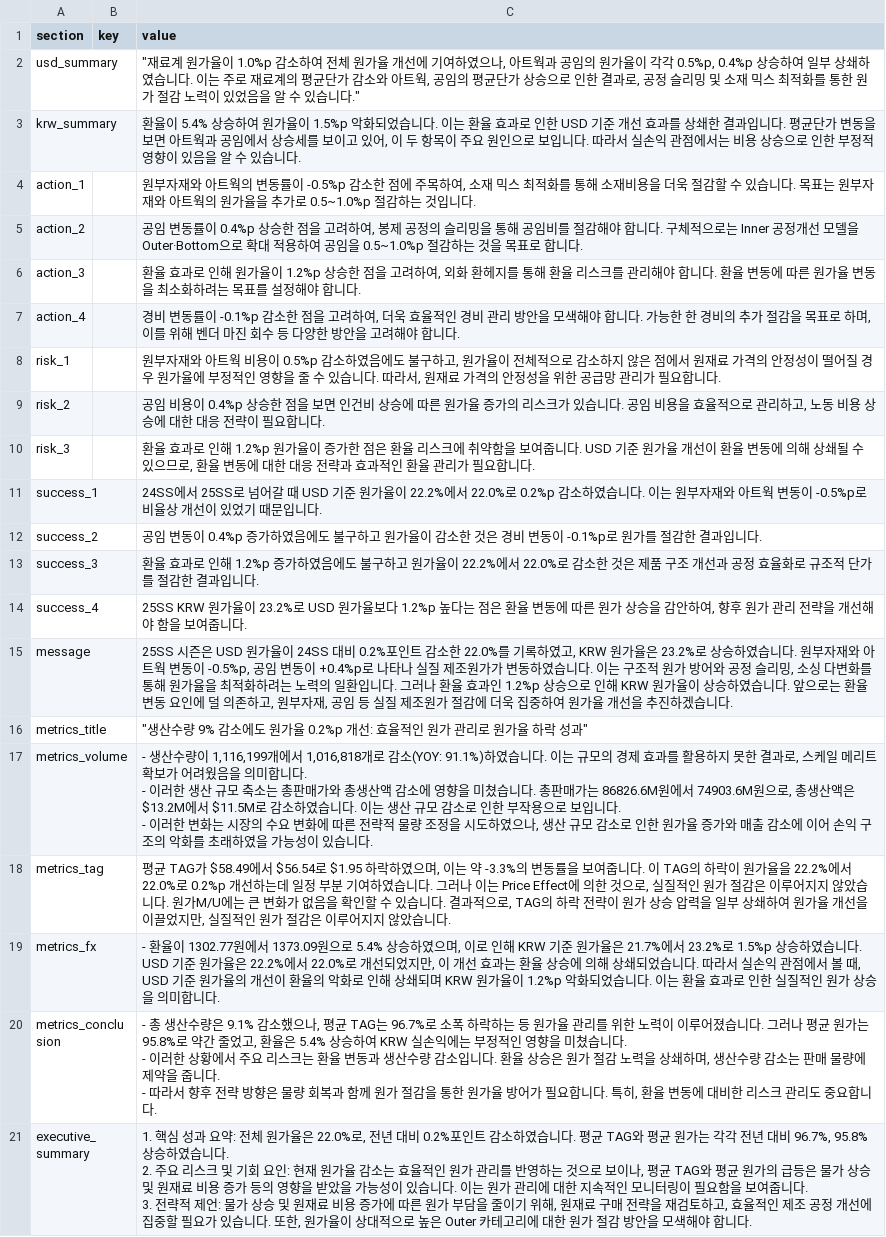
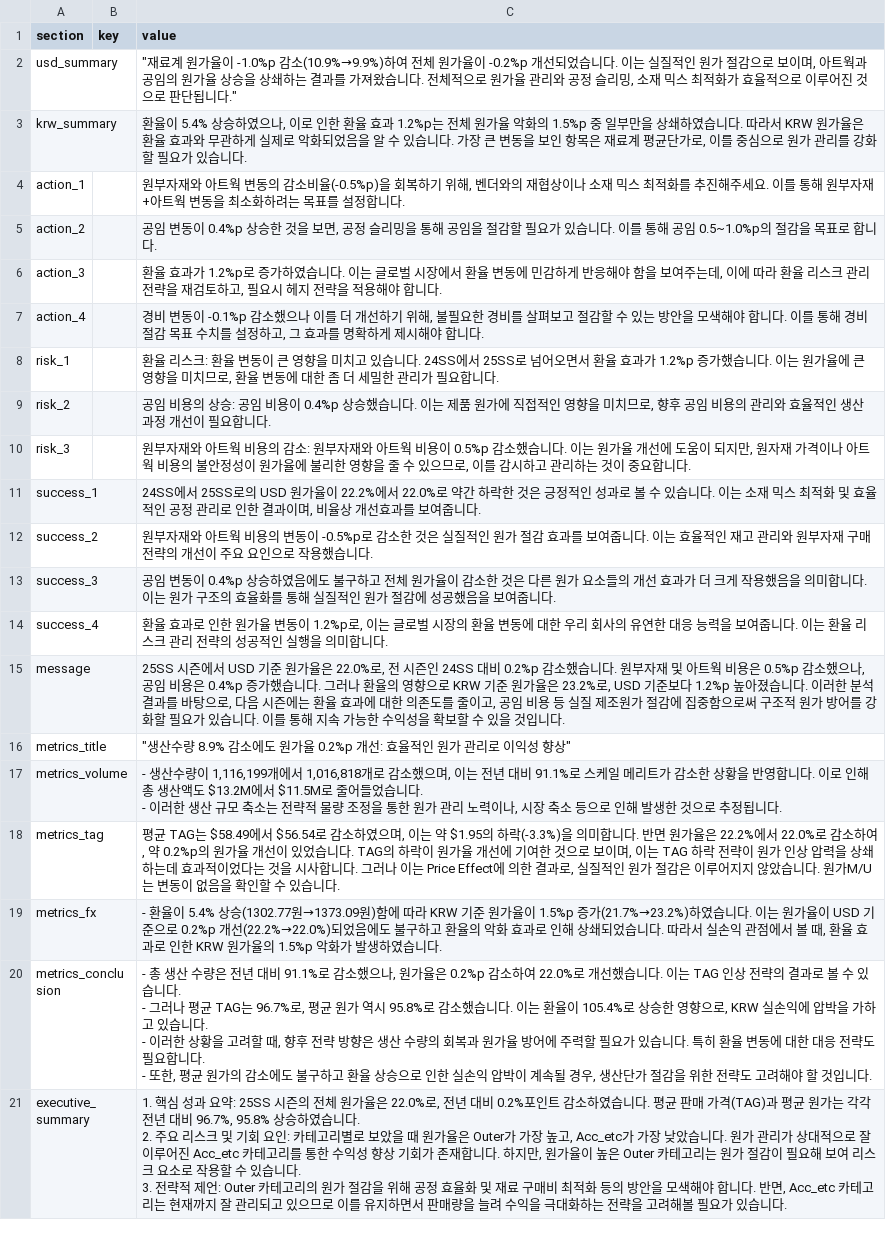
Before and after one commit to jeehye1220/cost-dashboard, a CSV file: public/COST RAW/25S/I_insight_25ss.csv, drawn as a sheet; ↵ is a line break in a cell; the diff names each change by its address in the sheet, - before the commit and + after, or states it on an @@ line.

Commit message:
Batch AI insights generation for COST RAW/25S/I_insight_25ss.csv

```diff
--- a/public/COST RAW/25S/I_insight_25ss.csv
+++ b/public/COST RAW/25S/I_insight_25ss.csv
-C2 (value): …가율이 1.0%p 감소하여 전체 원가율 개선에 기여하였으나, 아트웍과 공임의 원가율이 각각 0.5%p, 0.4%p 상승하여 일부 상쇄하였습니다. 이는 주로 재료계의 평균단가 감소와 아트웍, 공임의 평균단가 상승으로 인한 결과로, 공정 슬리밍 및 소재 믹스 최적화를 통한 원가 절감 노력이 있었음을 알 수 있습니다."
+C2 (value): …가율이 -1.0%p 감소(10.9%→9.9%)하여 전체 원가율이 -0.2%p 개선되었습니다. 이는 실질적인 원가 절감으로 보이며, 아트웍과 공임의 원가율 상승을 상쇄하는 결과를 가져왔습니다. 전체적으로 원가율 관리와 공정 슬리밍, 소재 믹스 최적화가 효율적으로 이루어진 것으로 판단됩니다."
-C3 (value): …5.4% 상승하여 원가율이 1.5%p 악화되었습니다. 이는 환율 효과로 인한 USD 기준 개선 효과를 상쇄한 결과입니다. 평균단가 변동을 보면 아트웍과 공임에서 상승세를 보이고 있어, 이 두 항목이 주요 원인으로 보입니다. 따라서 실손익 관점에서는 비용 상승으로 인한 부정적 영향이 있음을 알 수 있습니…
+C3 (value): …5.4% 상승하였으나, 이로 인한 환율 효과 1.2%p는 전체 원가율 악화의 1.5%p 중 일부만을 상쇄하였습니다. 따라서 KRW 원가율은 환율 효과와 무관하게 실제로 악화되었음을 알 수 있습니다. 가장 큰 변동을 보인 항목은 재료계 평균단가로, 이를 중심으로 원가 관리를 강화할 필요가 있습니…
-C4 (value): …아트웍의 변동률이 -0.5%p 감소한 점에 주목하여, 소재 믹스 최적화를 통해 소재비용을 더욱 절감할 수 있습니다. 목표는 원부자재와 아트웍의 원가율을 추가로 0.5~1.0%p 절감하는 것입니다.
+C4 (value): …아트웍 변동의 감소비율(-0.5%p)을 회복하기 위해, 벤더와의 재협상이나 소재 믹스 최적화를 추진해주세요. 이를 통해 원부자재+아트웍 변동을 최소화하려는 목표를 설정합니다.
-C5 (value): …임 변동률이 0.4%p 상승한 점을 고려하여, 봉제 공정의 슬리밍을 통해 공임비를 절감해야 합니다. 구체적으로는 Inner 공정개선 모델을 Outer·Bottom으로 확대 적용하여 공임을 0.5~1.0%p 절감하는 것을 목표…
+C5 (value): …임 변동이 0.4%p 상승한 것을 보면, 공정 슬리밍을 통해 공임을 절감할 필요가 있습니다. 이를 통해 공임 0.5~1.0%p의 절감을 목표…
-C6 (value): …율 효과로 인해 원가율이 1.2%p 상승한 점을 고려하여, 외화 환헤지를 통해 환율 리스크를 관리해야 합니다. 환율 변동에 따른 원가율 변동을 최소화하려는 목표를 설정해야 합…
+C6 (value): …율 효과가 1.2%p로 증가하였습니다. 이는 글로벌 시장에서 환율 변동에 민감하게 반응해야 함을 보여주는데, 이에 따라 환율 리스크 관리 전략을 재검토하고, 필요시 헤지 전략을 적용해야 합…
-C7 (value): …비 변동률이 -0.1%p 감소한 점을 고려하여, 더욱 효율적인 경비 관리 방안을 모색해야 합니다. 가능한 한 경비의 추가 절감을 목표로 하며, 이를 위해 벤더 마진 회수 등 다양한 방안을 고려해야 합…
+C7 (value): …비 변동이 -0.1%p 감소했으나 이를 더 개선하기 위해, 불필요한 경비를 살펴보고 절감할 수 있는 방안을 모색해야 합니다. 이를 통해 경비 절감 목표 수치를 설정하고, 그 효과를 명확하게 제시해야 합…
-C8 (value): 원부자재와 아트웍 비용이 0.5%p 감소하였음에도 불구하고, 원가율이 전체적으로 감소하지 않은 점에서 원재료 가격의 안정성이 떨어질 경우 원가율에 부정적인 영향을 줄 수 있습니다. 따라서, 원재료 가격의 안정성을 위한 공급망 관리가…
+C8 (value): 환율 리스크: 환율 변동이 큰 영향을 미치고 있습니다. 24SS에서 25SS로 넘어오면서 환율 효과가 1.2%p 증가했습니다. 이는 원가율에 큰 영향을 미치므로, 환율 변동에 대한 좀 더 세밀한 관리가…
-C9 (value): …임 비용이 0.4%p 상승한 점을 보면 인건비 상승에 따른 원가율 증가의 리스크가 있습니다. 공임 비용을 효율적으로 관리하고, 노동 비용 상승에 대한 대응 전략이 필요…
+C9 (value): …임 비용의 상승: 공임 비용이 0.4%p 상승했습니다. 이는 제품 원가에 직접적인 영향을 미치므로, 향후 공임 비용의 관리와 효율적인 생산 과정 개선이 필요…
-C10 (value): 환율 효과로 인해 1.2%p 원가율이 증가한 점은 환율 리스크에 취약함을 보여줍니다. USD 기준 원가율 개선이 환율 변동에 의해 상쇄될 수 있으므로, 환율 변동에 대한 대응 전략과 효과적인 환율 관리가 필요합니다…
+C10 (value): 원부자재와 아트웍 비용의 감소: 원부자재와 아트웍 비용이 0.5%p 감소했습니다. 이는 원가율 개선에 도움이 되지만, 원자재 가격이나 아트웍 비용의 불안정성이 원가율에 불리한 영향을 줄 수 있으므로, 이를 감시하고 관리하는 것이 중요합니다…
-C11 (value): …서 25SS로 넘어갈 때 USD 기준 원가율이 22.2%에서 22.0%로 0.2%p 감소하였습니다. 이는 원부자재와 아트웍 변동이 -0.5%p로 비율상 개선이 있었기 때문입니다.
+C11 (value): …서 25SS로의 USD 원가율이 22.2%에서 22.0%로 약간 하락한 것은 긍정적인 성과로 볼 수 있습니다. 이는 소재 믹스 최적화 및 효율적인 공정 관리로 인한 결과이며, 비율상 개선효과를 보여줍니다.
-C12 (value): 공임 변동이 0.4%p 증가하였음에도 불구하고 원가율이 감소한 것은 경비 변동이 -0.1%p로 원가를 절감한 결과입니다.
+C12 (value): 원부자재와 아트웍 비용의 변동이 -0.5%p로 감소한 것은 실질적인 원가 절감 효과를 보여줍니다. 이는 효율적인 재고 관리와 원부자재 구매 전략의 개선이 주요 요인으로 작용했습니다.
-C13 (value): 환율 효과로 인해 1.2%p 증가하였음에도 불구하고 원가율이 22.2%에서 22.0%로 감소한 것은 제품 구조 개선과 공정 효율화로 규조적 단가를 절감한 결과입니다.
+C13 (value): 공임 변동이 0.4%p 상승하였음에도 불구하고 전체 원가율이 감소한 것은 다른 원가 요소들의 개선 효과가 더 크게 작용했음을 의미합니다. 이는 원가 구조의 효율화를 통해 실질적인 원가 절감에 성공했음을 보여줍니다.
-C14 (value): 25SS KRW 원가율이 23.2%로 USD 원가율보다 1.2%p 높다는 점은 환율 변동에 따른 원가 상승을 감안하여, 향후 원가 관리 전략을 개선해야 함을 보여줍니다.
+C14 (value): 환율 효과로 인한 원가율 변동이 1.2%p로, 이는 글로벌 시장의 환율 변동에 대한 우리 회사의 유연한 대응 능력을 보여줍니다. 이는 환율 리스크 관리 전략의 성공적인 실행을 의미합니다.
-C15 (value): 25SS 시즌은 USD 원가율이 24SS 대비 0.2%포인트 감소한 22.0%를 기록하였고, KRW 원가율은 23.2%로 상승하였습니다. 원부자재와 아트웍 변동이 -0.5%p, 공임 변동이 +0.4%p로 나타나 실질 제조원가가 변동하였습니다. 이는 구조적 원가 방어와 공정 슬리밍, 소싱 다변화를 통해 원가율을 최적화하려는 노력의 일환입니다. 그러나 환율 효과인 1.2%p 상승으로 인해 KRW 원가율이 상승하였습니다. 앞으로는 환율 변동 요인에 덜 의존하고, 원부자재, 공임 등 실질 제조원가 절감에 더욱 집중하여 원가율 개선을 추진하겠습니다.
+C15 (value): 25SS 시즌에서 USD 기준 원가율은 22.0%로, 전 시즌인 24SS 대비 0.2%p 감소했습니다. 원부자재 및 아트웍 비용은 0.5%p 감소했으나, 공임 비용은 0.4%p 증가했습니다. 그러나 환율의 영향으로 KRW 기준 원가율은 23.2%로, USD 기준보다 1.2%p 높아졌습니다. 이러한 분석 결과를 바탕으로, 다음 시즌에는 환율 효과에 대한 의존도를 줄이고, 공임 비용 등 실질 제조원가 절감에 집중함으로써 구조적 원가 방어를 강화할 필요가 있습니다. 이를 통해 지속 가능한 수익성을 확보할 수 있을 것입니다.
-C16 (value): …산수량 9% 감소에도 원가율 0.2%p 개선: 효율적인 원가 관리로 원가율 하락 성과"
+C16 (value): …산수량 8.9% 감소에도 원가율 0.2%p 개선: 효율적인 원가 관리로 이익성 향상"
-C17 (value): …로 감소(YOY: 91.1%)하였습니다. 이는 규모의 경제 효과를 활용하지 못한 결과로, 스케일 메리트 확보가 어려웠음을 의미합니다. ↵ - 이러한 생산 규모 축소는 총판매가와 총생산액 감소에 영향을 미쳤습니다. 총판매가는 86826.6M원에서 74903.6M원으로, 총생산액은 $13.2M에서 $11.5M로 감소하였습니다. 이는 생산 규모 감소로 인한 부작용으로 보입니다. ↵ - 이러한 변화는 시장의 수요 변화에 따른 전략적 물량 조정을 시도하였으나, 생산 규모 감소로 인한 원가율 증가와 매출 감소에 이어 손익 구조의 악화를 초래하였을 가능성이 있습니다.
+C17 (value): …로 감소했으며, 이는 전년 대비 91.1%로 스케일 메리트가 감소한 상황을 반영합니다. 이로 인해 총 생산액도 $13.2M에서 $11.5M로 줄어들었습니다. ↵ - 이러한 생산 규모 축소는 전략적 물량 조정을 통한 원가 관리 노력이나, 시장 축소 등으로 인해 발생한 것으로 추정됩니다.
-C18 (value): 평균 TAG가 $58.49에서 $56.54로 $1.95 하락하였으며, 이는 약 -3.3%의 변동률을 보여줍니다. 이 TAG의 하락이 원가율을 22.2%에서 22.0%로 0.2%p 개선하는데 일정 부분 기여하였습니다. 그러나 이는 Price Effect에 의한 것으로, 실질적인 원가 절감은 이루어지지 않았습니다. 원가M/U에는 큰 변화가 없음을 확인할 수 있습니다. 결과적으로, TAG의 하락 전략이 원가 상승 압력을 일부 상쇄하여 원가율 개선을 이끌었지만, 실질적인 원가 절감은 이루어지지 않았습니다.
+C18 (value): 평균 TAG는 $58.49에서 $56.54로 감소하였으며, 이는 약 $1.95의 하락(-3.3%)을 의미합니다. 반면 원가율은 22.2%에서 22.0%로 감소하여, 약 0.2%p의 원가율 개선이 있었습니다. TAG의 하락이 원가율 개선에 기여한 것으로 보이며, 이는 TAG 하락 전략이 원가 인상 압력을 상쇄하는데 효과적이었다는 것을 시사합니다. 그러나 이는 Price Effect에 의한 결과로, 실질적인 원가 절감은 이루어지지 않았습니다. 원가M/U는 변동이 없음을 확인할 수 있습니다.
-C19 (value): …환율이 1302.77원에서 1373.09원으로 5.4% 상승하였으며, 이로 인해 KRW 기준 원가율은 21.7%에서 23.2%로 1.5%p 상승하였습니다. USD 기준 원가율은 22.2%에서 22.0%로 개선되었지만, 이 개선 효과는 환율 상승에 의해 상쇄되었습니다. 따라서 실손익 관점에서 볼 때, USD 기준 원가율의 개선이 환율의 악화로 인해 상쇄되며 KRW 원가율이 1.2%p 악화되었습니다. 이는 환율 효과로 인한 실질적인 원가 상승을 의미합니다.
+C19 (value): …환율이 5.4% 상승(1302.77원→1373.09원)함에 따라 KRW 기준 원가율이 1.5%p 증가(21.7%→23.2%)하였습니다. 이는 원가율이 USD 기준으로 0.2%p 개선(22.2%→22.0%)되었음에도 불구하고 환율의 악화 효과로 인해 상쇄되었습니다. 따라서 실손익 관점에서 볼 때, 환율 효과로 인한 KRW 원가율의 1.5%p 악화가 발생하였습니다.
-C20 (value): …총 생산수량은 9.1% 감소했으나, 평균 TAG는 96.7%로 소폭 하락하는 등 원가율 관리를 위한 노력이 이루어졌습니다. 그러나 평균 원가는 95.8%로 약간 줄었고, 환율은 5.4% 상승하여 KRW 실손익에는 부정적인 영향을 미쳤습니다. ↵ - 이러한 상황에서 주요 리스크는 환율 변동과 생산수량 감소입니다. 환율 상승은 원가 절감 노력을 상쇄하며, 생산수량 감소는 판매 물량에 제약을 줍니다. ↵ - 따라서 향후 전략 방향은 물량 회복과 함께 원가 절감을 통한 원가율 방어가 필요합니다. 특히, 환율 변동에 대비한 리스크 관리도 중요합니다.
+C20 (value): …총 생산 수량은 전년 대비 91.1%로 감소했으나, 원가율은 0.2%p 감소하여 22.0%로 개선했습니다. 이는 TAG 인상 전략의 결과로 볼 수 있습니다. ↵ - 그러나 평균 TAG는 96.7%로, 평균 원가 역시 95.8%로 감소했습니다. 이는 환율이 105.4%로 상승한 영향으로, KRW 실손익에 압박을 가하고 있습니다. ↵ - 이러한 상황을 고려할 때, 향후 전략 방향은 생산 수량의 회복과 원가율 방어에 주력할 필요가 있습니다. 특히 환율 변동에 대한 대응 전략도 필요합니다. ↵ - 또한, 평균 원가의 감소에도 불구하고 환율 상승으로 인한 실손익 압박이 계속될 경우, 생산단가 절감을 위한 전략도 고려해야 할 것입니다.
-C21 (value): …요약: 전체 원가율은 22.0%로, 전년 대비 0.2%포인트 감소하였습니다. 평균 TAG와 평균 원가는 각각 전년 대비 96.7%, 95.8% 상승하였습니다. ↵ 2. 주요 리스크 및 기회 요인: 현재 원가율 감소는 효율적인 원가 관리를 반영하는 것으로 보이나, 평균 TAG와 평균 원가의 급등은 물가 상승 및 원재료 비용 증가 등의 영향을 받았을 가능성이 있습니다. 이는 원가 관리에 대한 지속적인 모니터링이 필요함을 보여줍니다. ↵ 3. 전략적 제언: 물가 상승 및 원재료 비용 증가에 따른 원가 부담을 줄이기 위해, 원재료 구매 전략을 재검토하고, 효율적인 제조 공정 개선에 집중할 필요가 있습니다. 또한, 원가율이 상대적으로 높은 Outer 카테고리에 대한 원가 절감 방안을 모색해야 합니다.
+C21 (value): …요약: 25SS 시즌의 전체 원가율은 22.0%로, 전년 대비 0.2%포인트 감소하였습니다. 평균 판매 가격(TAG)과 평균 원가는 각각 전년 대비 96.7%, 95.8% 상승하였습니다. ↵ 2. 주요 리스크 및 기회 요인: 카테고리별로 보았을 때 원가율은 Outer가 가장 높고, Acc_etc가 가장 낮았습니다. 원가 관리가 상대적으로 잘 이루어진 Acc_etc 카테고리를 통한 수익성 향상 기회가 존재합니다. 하지만, 원가율이 높은 Outer 카테고리는 원가 절감이 필요해 보여 리스크 요소로 작용할 수 있습니다. ↵ 3. 전략적 제언: Outer 카테고리의 원가 절감을 위해 공정 효율화 및 재료 구매비 최적화 등의 방안을 모색해야 합니다. 반면, Acc_etc 카테고리는 현재까지 잘 관리되고 있으므로 이를 유지하면서 판매량을 늘려 수익을 극대화하는 전략을 고려해볼 필요가 있습니다.
```
